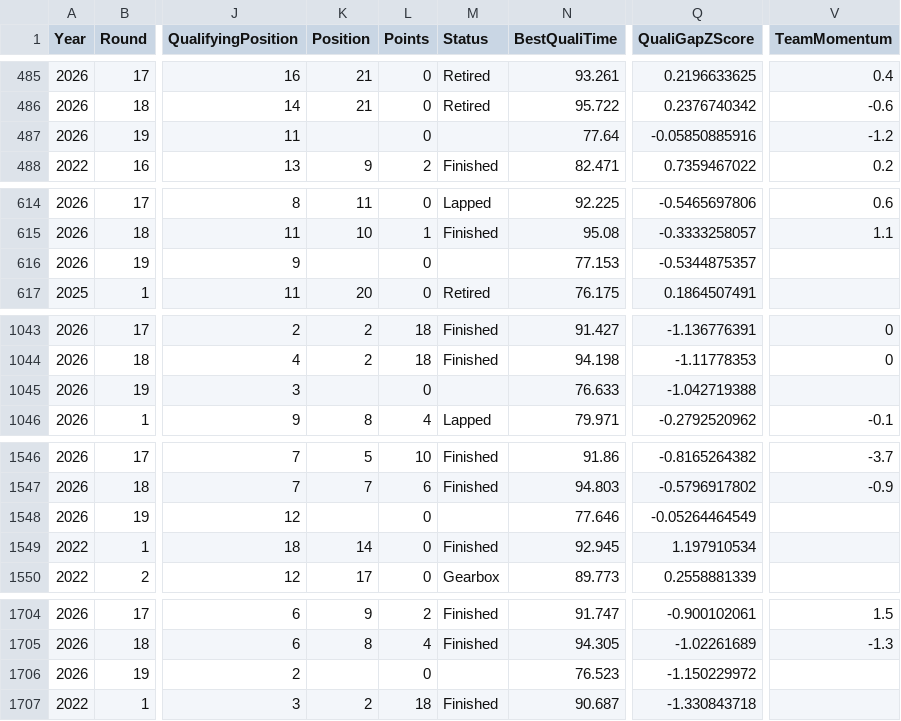
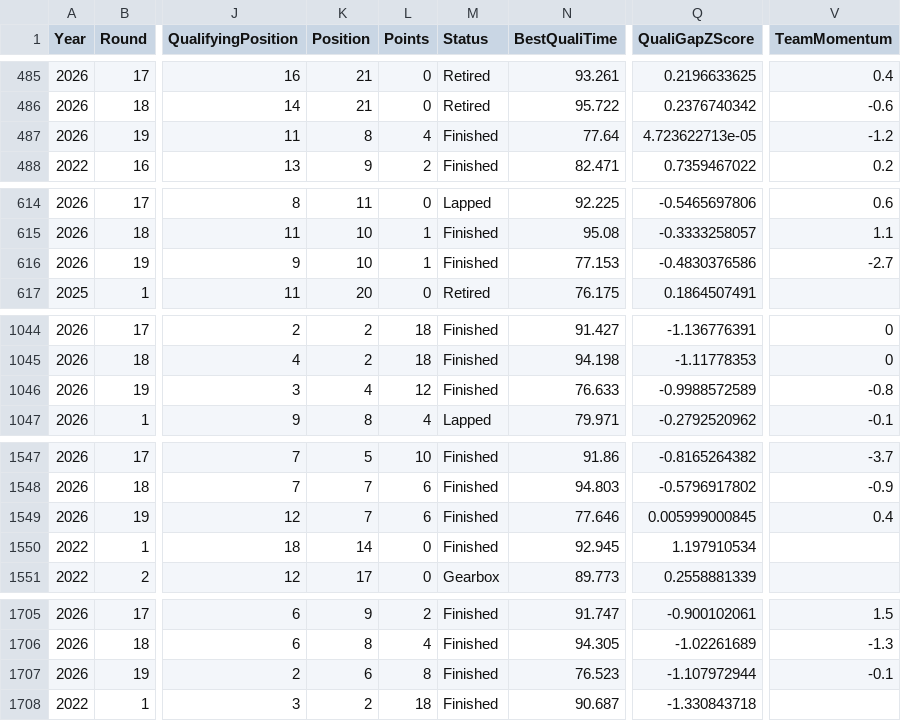
Before and after one commit to Om-Ravindra-Patil/F1-Race-Predictor, a CSV file: data/processed/features.csv, drawn as a sheet; only a part is shown, gaps mark what is left out; addresses are those after the commit; the diff covers the shown part only; the diff names each change by its address in the sheet, - before the commit and + after, or states it on an @@ line.

```diff
--- a/data/processed/features.csv
+++ b/data/processed/features.csv
-K487 (Position): (empty)
+K487 (Position): 8
-L487 (Points): 0
+L487 (Points): 4
-M487 (Status): (empty)
+M487 (Status): Finished
-Q487 (QualiGapZScore): -0.05850885916
+Q487 (QualiGapZScore): 4.723622713e-05
-K616 (Position): (empty)
+K616 (Position): 10
-L616 (Points): 0
+L616 (Points): 1
-M616 (Status): (empty)
+M616 (Status): Finished
-Q616 (QualiGapZScore): -0.5344875357
+Q616 (QualiGapZScore): -0.4830376586
-V616 (TeamMomentum): (empty)
+V616 (TeamMomentum): -2.7
-K1046 (Position): (empty)
+K1046 (Position): 4
-L1046 (Points): 0
+L1046 (Points): 12
-M1046 (Status): (empty)
+M1046 (Status): Finished
-Q1046 (QualiGapZScore): -1.042719388
+Q1046 (QualiGapZScore): -0.9988572589
-V1046 (TeamMomentum): (empty)
+V1046 (TeamMomentum): -0.8
-K1549 (Position): (empty)
+K1549 (Position): 7
-L1549 (Points): 0
+L1549 (Points): 6
-M1549 (Status): (empty)
+M1549 (Status): Finished
-Q1549 (QualiGapZScore): -0.05264464549
+Q1549 (QualiGapZScore): 0.005999000845
-V1549 (TeamMomentum): (empty)
+V1549 (TeamMomentum): 0.4
-K1707 (Position): (empty)
+K1707 (Position): 6
-L1707 (Points): 0
+L1707 (Points): 8
-M1707 (Status): (empty)
+M1707 (Status): Finished
-Q1707 (QualiGapZScore): -1.150229972
+Q1707 (QualiGapZScore): -1.107972944
-V1707 (TeamMomentum): (empty)
+V1707 (TeamMomentum): -0.1
```
Also changed, not shown: 1 added row, 1 removed row and 63 edited cells elsewhere in this file, data/raw/season_2026_results.csv.
